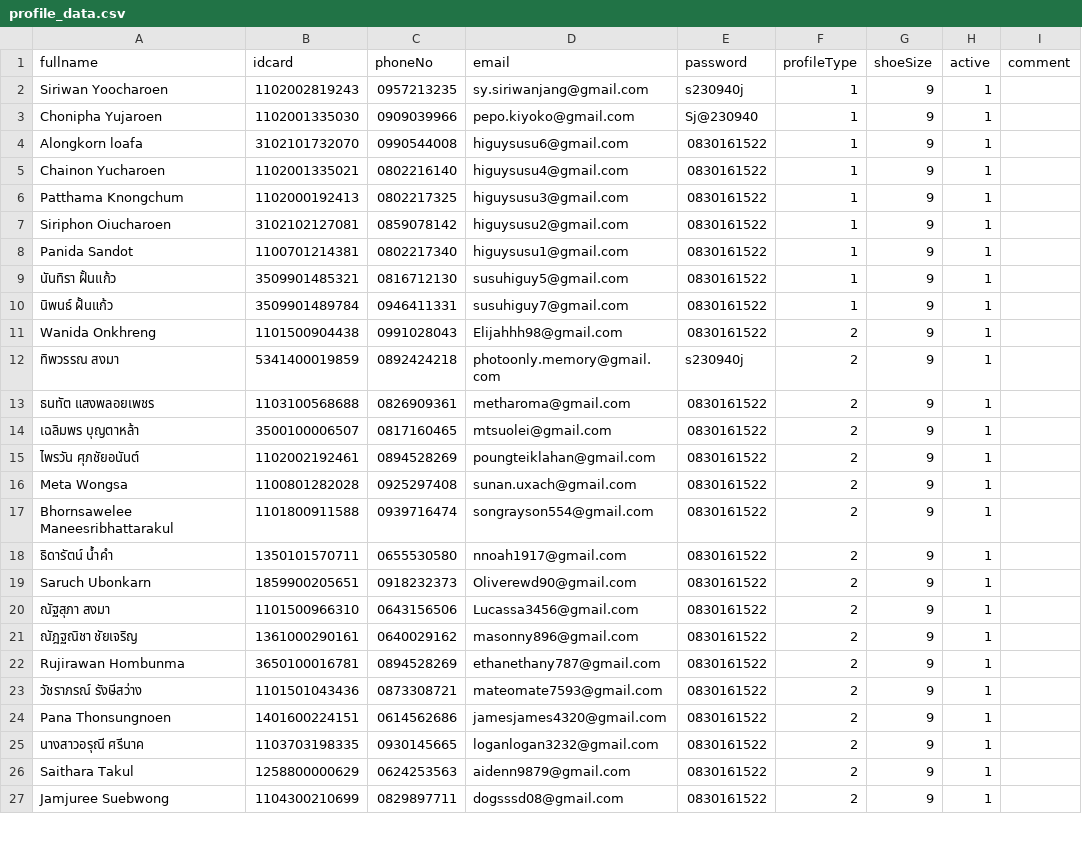
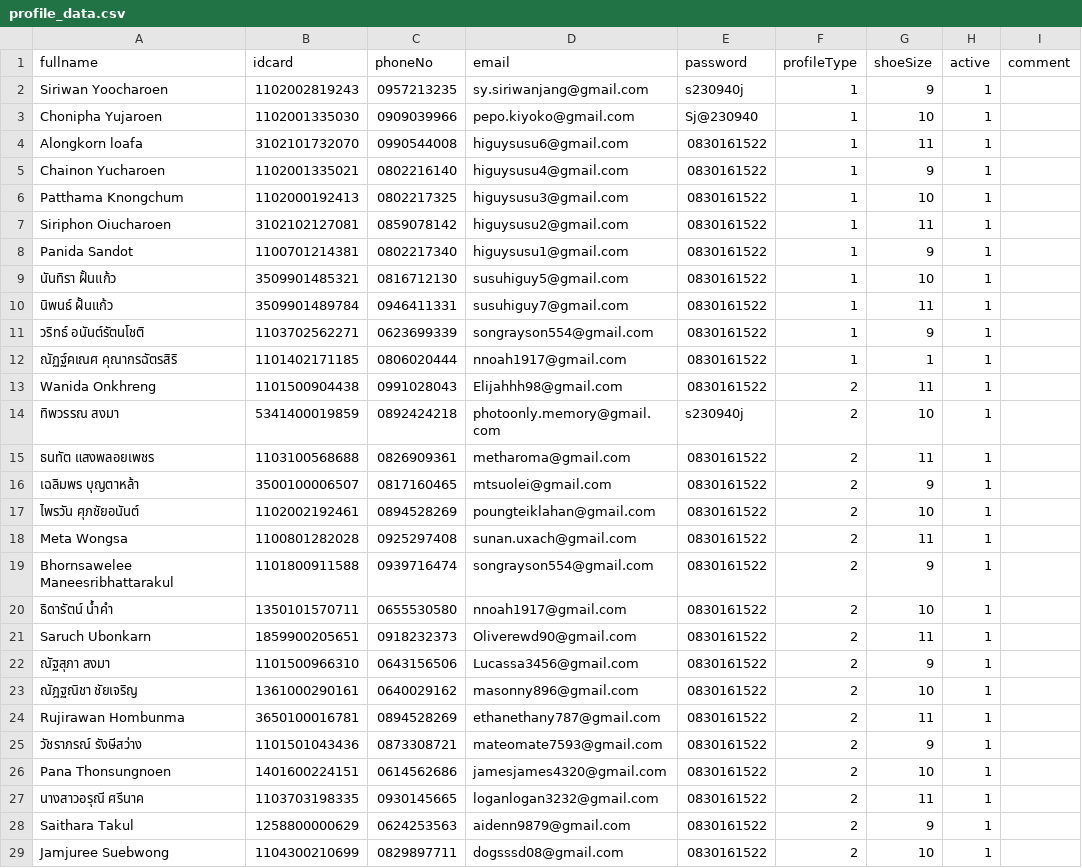
Before and after one commit to volkswg/swoosh_automation, a CSV file: profile_data.csv, drawn as a sheet; only a part is shown; the diff covers the shown part only.

Commit message:
update profile data

```diff
--- a/profile_data.csv
+++ b/profile_data.csv
@@ -2,26 +2,28 @@ fullname,idcard,phoneNo,email,password,profileType,shoeSize,active,comment
 Siriwan Yoocharoen,1102002819243,0957213235,sy.siriwanjang@gmail.com,s230940j,1,9,1,
-Chonipha Yujaroen,1102001335030,0909039966,pepo.kiyoko@gmail.com,Sj@230940,1,9,1,
-Alongkorn loafa,3102101732070,0990544008,higuysusu6@gmail.com,0830161522,1,9,1,
+Chonipha Yujaroen,1102001335030,0909039966,pepo.kiyoko@gmail.com,Sj@230940,1,10,1,
+Alongkorn loafa,3102101732070,0990544008,higuysusu6@gmail.com,0830161522,1,11,1,
 Chainon Yucharoen,1102001335021,0802216140,higuysusu4@gmail.com,0830161522,1,9,1,
-Patthama Knongchum,1102000192413,0802217325,higuysusu3@gmail.com,0830161522,1,9,1,
-Siriphon Oiucharoen,3102102127081,0859078142,higuysusu2@gmail.com,0830161522,1,9,1,
+Patthama Knongchum,1102000192413,0802217325,higuysusu3@gmail.com,0830161522,1,10,1,
+Siriphon Oiucharoen,3102102127081,0859078142,higuysusu2@gmail.com,0830161522,1,11,1,
 Panida Sandot,1100701214381,0802217340,higuysusu1@gmail.com,0830161522,1,9,1,
-นันทิรา ฝั้นแก้ว,3509901485321,0816712130,susuhiguy5@gmail.com,0830161522,1,9,1,
-นิพนธ์ ฝั้นแก้ว,3509901489784,0946411331,susuhiguy7@gmail.com,0830161522,1,9,1,
-Wanida Onkhreng,1101500904438,0991028043,Elijahhh98@gmail.com,0830161522,2,9,1,
-ทิพวรรณ สงมา,5341400019859,0892424218,photoonly.memory@gmail.com,s230940j,2,9,1,
-ธนทัต แสงพลอยเพชร,1103100568688,0826909361,metharoma@gmail.com,0830161522,2,9,1,
+นันทิรา ฝั้นแก้ว,3509901485321,0816712130,susuhiguy5@gmail.com,0830161522,1,10,1,
+นิพนธ์ ฝั้นแก้ว,3509901489784,0946411331,susuhiguy7@gmail.com,0830161522,1,11,1,
+วริทธ์ อนันต์รัตนโชติ,1103702562271,0623699339,songrayson554@gmail.com,0830161522,1,9,1,
+ณัฏฐ์คเณศ คุณากรฉัตรสิริ,1101402171185,0806020444,nnoah1917@gmail.com,0830161522,1,1,1,
+Wanida Onkhreng,1101500904438,0991028043,Elijahhh98@gmail.com,0830161522,2,11,1,
+ทิพวรรณ สงมา,5341400019859,0892424218,photoonly.memory@gmail.com,s230940j,2,10,1,
+ธนทัต แสงพลอยเพชร,1103100568688,0826909361,metharoma@gmail.com,0830161522,2,11,1,
 เฉลิมพร บุญตาหล้า,3500100006507,0817160465,mtsuolei@gmail.com,0830161522,2,9,1,
-ไพรวัน ศุภชัยอนันต์,1102002192461,0894528269,poungteiklahan@gmail.com,0830161522,2,9,1,
-Meta Wongsa,1100801282028,0925297408,sunan.uxach@gmail.com,0830161522,2,9,1,
+ไพรวัน ศุภชัยอนันต์,1102002192461,0894528269,poungteiklahan@gmail.com,0830161522,2,10,1,
+Meta Wongsa,1100801282028,0925297408,sunan.uxach@gmail.com,0830161522,2,11,1,
 Bhornsawelee Maneesribhattarakul,1101800911588,0939716474,songrayson554@gmail.com,0830161522,2,9,1,
-ธิดารัตน์ น้ำคำ,1350101570711,0655530580,nnoah1917@gmail.com,0830161522,2,9,1,
-Saruch Ubonkarn,1859900205651,0918232373,Oliverewd90@gmail.com,0830161522,2,9,1,
+ธิดารัตน์ น้ำคำ,1350101570711,0655530580,nnoah1917@gmail.com,0830161522,2,10,1,
+Saruch Ubonkarn,1859900205651,0918232373,Oliverewd90@gmail.com,0830161522,2,11,1,
 ณัฐสุภา สงมา,1101500966310,0643156506,Lucassa3456@gmail.com,0830161522,2,9,1,
-ณัฎฐณิชา ชัยเจริญ,1361000290161,0640029162,masonny896@gmail.com,0830161522,2,9,1,
-Rujirawan Hombunma,3650100016781,0894528269,ethanethany787@gmail.com,0830161522,2,9,1,
+ณัฎฐณิชา ชัยเจริญ,1361000290161,0640029162,masonny896@gmail.com,0830161522,2,10,1,
+Rujirawan Hombunma,3650100016781,0894528269,ethanethany787@gmail.com,0830161522,2,11,1,
 วัชราภรณ์ รังษีสว่าง,1101501043436,0873308721,mateomate7593@gmail.com,0830161522,2,9,1,
-Pana Thonsungnoen,1401600224151,0614562686,jamesjames4320@gmail.com,0830161522,2,9,1,
-นางสาวอรุณี ศรีนาค,1103703198335,0930145665,loganlogan3232@gmail.com,0830161522,2,9,1,
+Pana Thonsungnoen,1401600224151,0614562686,jamesjames4320@gmail.com,0830161522,2,10,1,
+นางสาวอรุณี ศรีนาค,1103703198335,0930145665,loganlogan3232@gmail.com,0830161522,2,11,1,
 Saithara Takul,1258800000629,0624253563,aidenn9879@gmail.com,0830161522,2,9,1,
-Jamjuree Suebwong,1104300210699,0829897711,dogsssd08@gmail.com,0830161522,2,9,1,
+Jamjuree Suebwong,1104300210699,0829897711,dogsssd08@gmail.com,0830161522,2,10,1,
```
Also changed, not shown: 2 edited cells elsewhere in this file.
